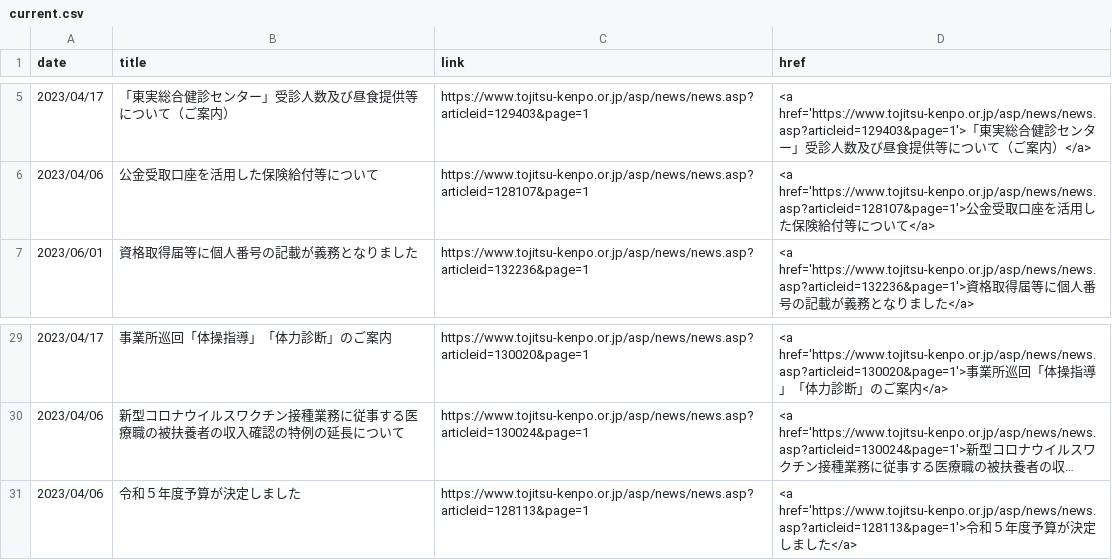
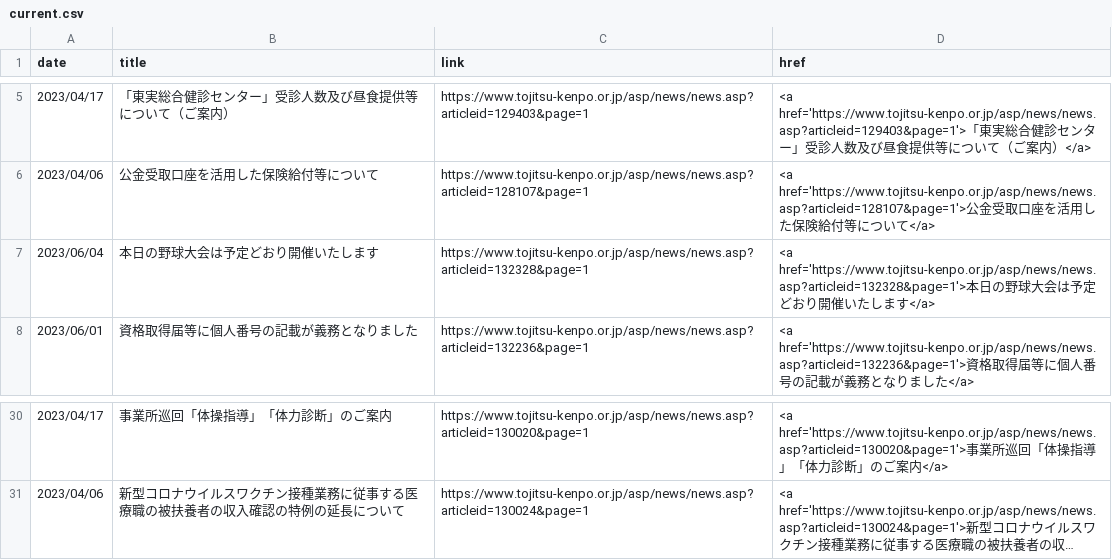
Before and after one commit to nuevocs/webscraping-change-notification, a CSV file: current.csv, drawn as a sheet; only a part is shown, gaps mark what is left out; long unchanged cells end in …; removed rows and columns are numbered as before the commit, all else as after; the diff names each change by its address in the sheet, - before the commit and + after, or states it on an @@ line.

```diff
--- a/current.csv
+++ b/current.csv
+row 7: 2023/06/04 | 本日の野球大会は予定どおり開催いたします | https://www.tojitsu-kenpo.or.jp/asp/news/news.asp?articleid=132328&page=1 | <a href='https://www.tojitsu-kenpo.or.jp/asp/news/news.asp?articleid=132328&page=1'>本日の野球大会は予定どおり開催いたします</a>
-row 31: 2023/04/06 | 令和５年度予算が決定しました | https://www.tojitsu-kenpo.or.jp/asp/news/news.asp?articleid=128113&page=1 | <a href='https://www.tojitsu-kenpo.or.jp/asp/news/news.asp?articleid=128113&page=1'>令和５年度予算が決定しました</a>
```
